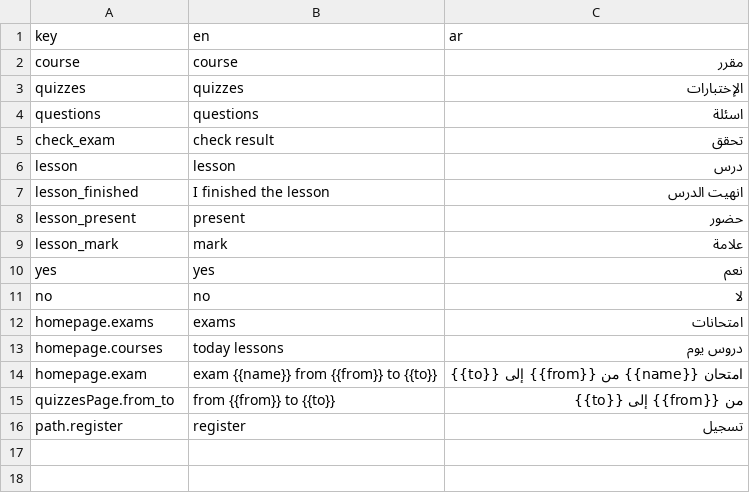
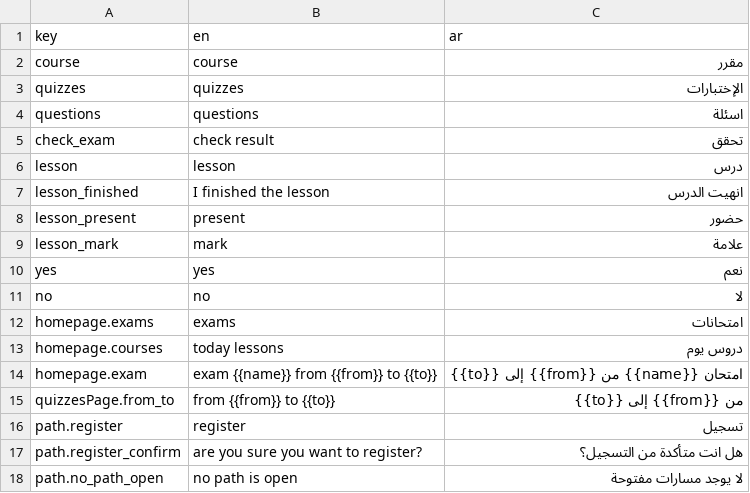
Before and after one commit to hkashlan/manazel-alabrar-fe, a CSV file: translations/translations.csv, drawn as a sheet.

Commit message:
catch errors from register

```diff
--- a/translations/translations.csv
+++ b/translations/translations.csv
@@ -16 +16,3 @@ quizzesPage.from_to,from {{from}} to {{to}},من {{from}} إلى {{to}}
 path.register,register,تسجيل
+path.register_confirm,are you sure you want to register?,هل انت متأكدة من التسجيل؟
+path.no_path_open,no path is open,لا يوجد مسارات مفتوحة
```
Also changed, not shown: 19 other files.
